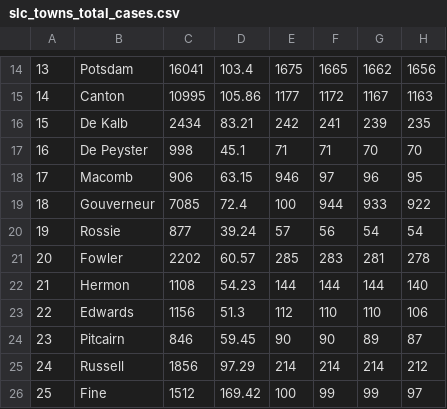
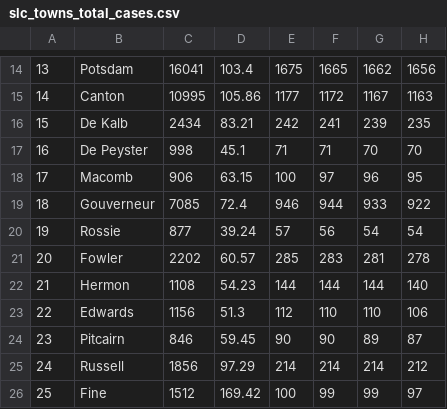
Before and after one commit to iramler/stlawu_covid, a CSV file: slc_towns_total_cases.csv, drawn as a sheet; only a part is shown, gaps mark what is left out; the diff names each change by its address in the sheet, - before the commit and + after, or states it on an @@ line.

Commit message:
Update slc_towns_total_cases.csv

```diff
--- a/slc_towns_total_cases.csv
+++ b/slc_towns_total_cases.csv
-E18: 946
+E18: 100
-E19: 100
+E19: 946
```
